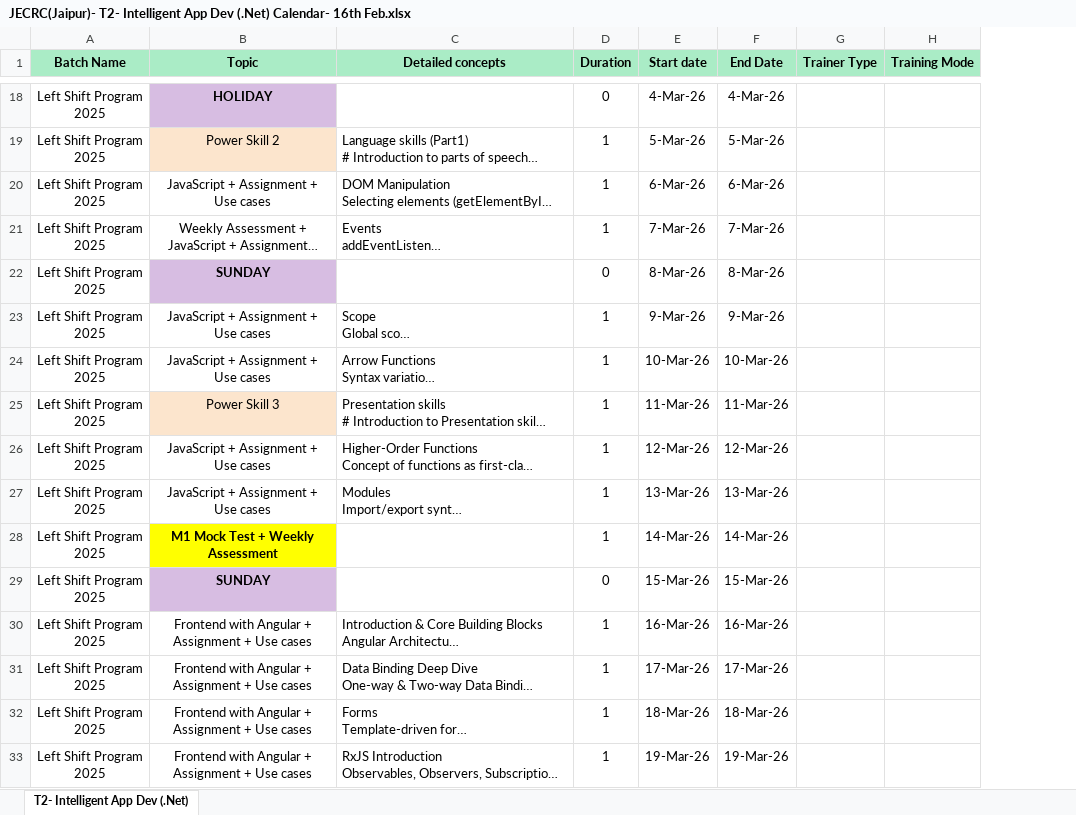
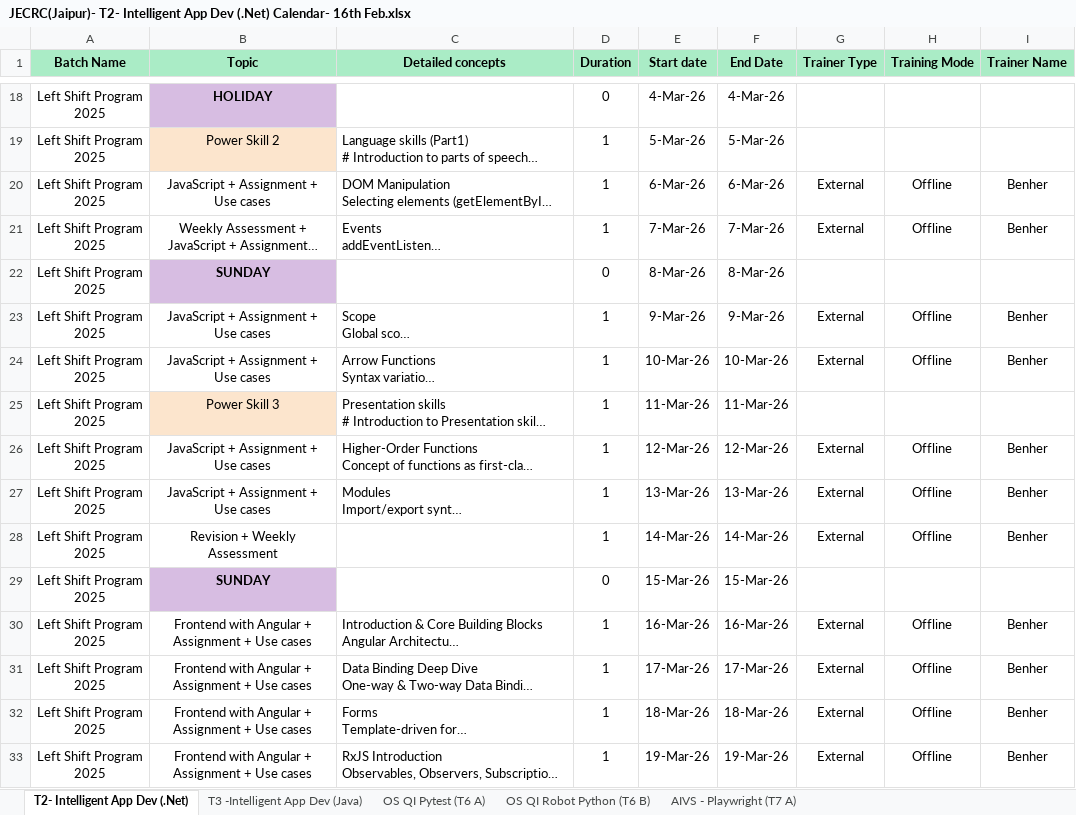
Before and after one commit to SakshamTapadia/JECRC_SakshamTapadia_0177, an Excel workbook: JECRC(Jaipur)- T2- Intelligent App Dev (.Net) Calendar- 16th Feb.xlsx, sheet T2- Intelligent App Dev (.Net), drawn as a sheet; only a part is shown, gaps mark what is left out; long unchanged cells end in …; values as stored, in another font and other column widths than the file's, no borders; the diff covers the shown part only; the diff names each change by its address in the sheet, - before the commit and + after, or states it on an @@ line.

```diff
--- a/JECRC(Jaipur)- T2- Intelligent App Dev (.Net) Calendar- 16th Feb.xlsx (sheet T2- Intelligent App Dev (.Net))
+++ b/JECRC(Jaipur)- T2- Intelligent App Dev (.Net) Calendar- 16th Feb.xlsx (sheet T2- Intelligent App Dev (.Net))
+sheet tab: T3 -Intelligent App Dev (Java)
+sheet tab: OS QI Pytest (T6 A)
+sheet tab: OS QI Robot Python (T6 B)
+sheet tab: AIVS - Playwright (T7 A)
+column I (Trainer Name), rows 20-33: Benher | Benher |  | Benher | Benher |  | Benher | Benher | Benher |  | Benher | Benher | Benher | Benher
-G20:G21 (Trainer Type): (empty)
+G20:G21 (Trainer Type): External
-H20:H21 (Training Mode): (empty)
+H20:H21 (Training Mode): Offline
-G23:G24 (Trainer Type): (empty)
+G23:G24 (Trainer Type): External
-H23:H24 (Training Mode): (empty)
+H23:H24 (Training Mode): Offline
-G26:G28 (Trainer Type): (empty)
+G26:G28 (Trainer Type): External
-H26:H28 (Training Mode): (empty)
+H26:H28 (Training Mode): Offline
-B28 (Topic): M1 Mock Test + Weekly Assessment
+B28 (Topic): Revision + Weekly Assessment
@@ B28 fill: #FFFF00 → none, bold: on → off @@
-G30:G33 (Trainer Type): (empty)
+G30:G33 (Trainer Type): External
-H30:H33 (Training Mode): (empty)
+H30:H33 (Training Mode): Offline
```
Also changed, not shown: 96 edited cells and cell formats elsewhere in this sheet, 1 other file.
